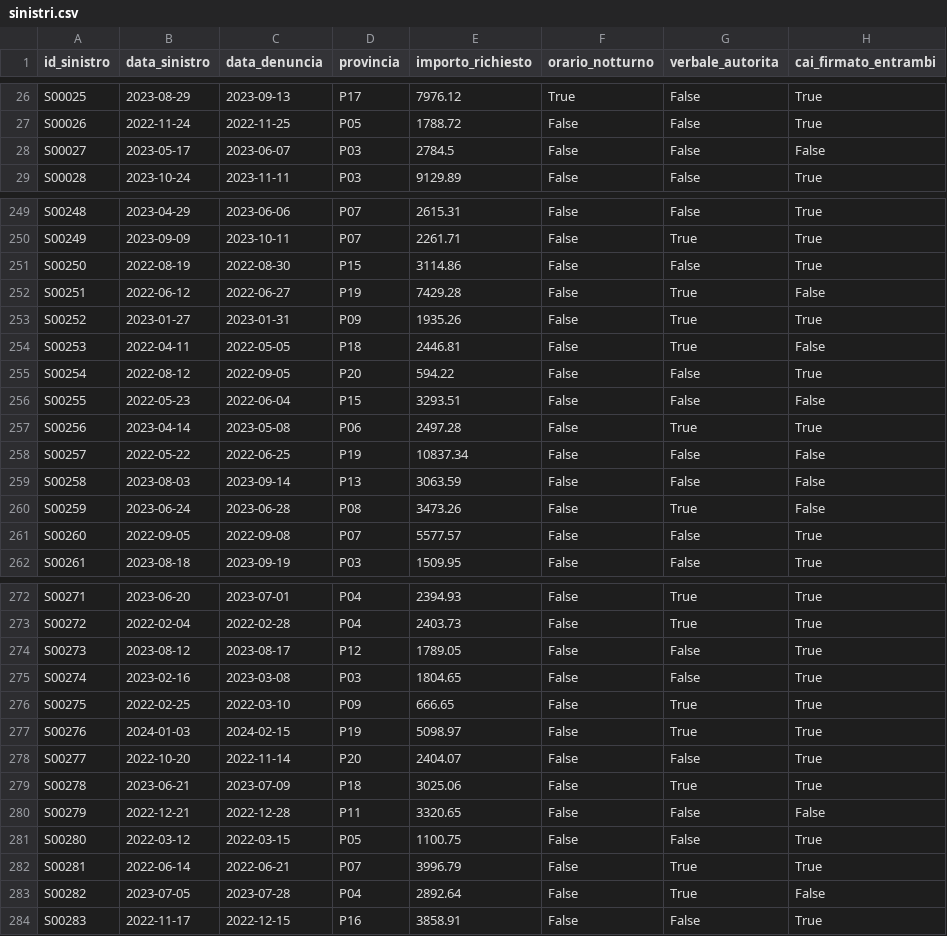
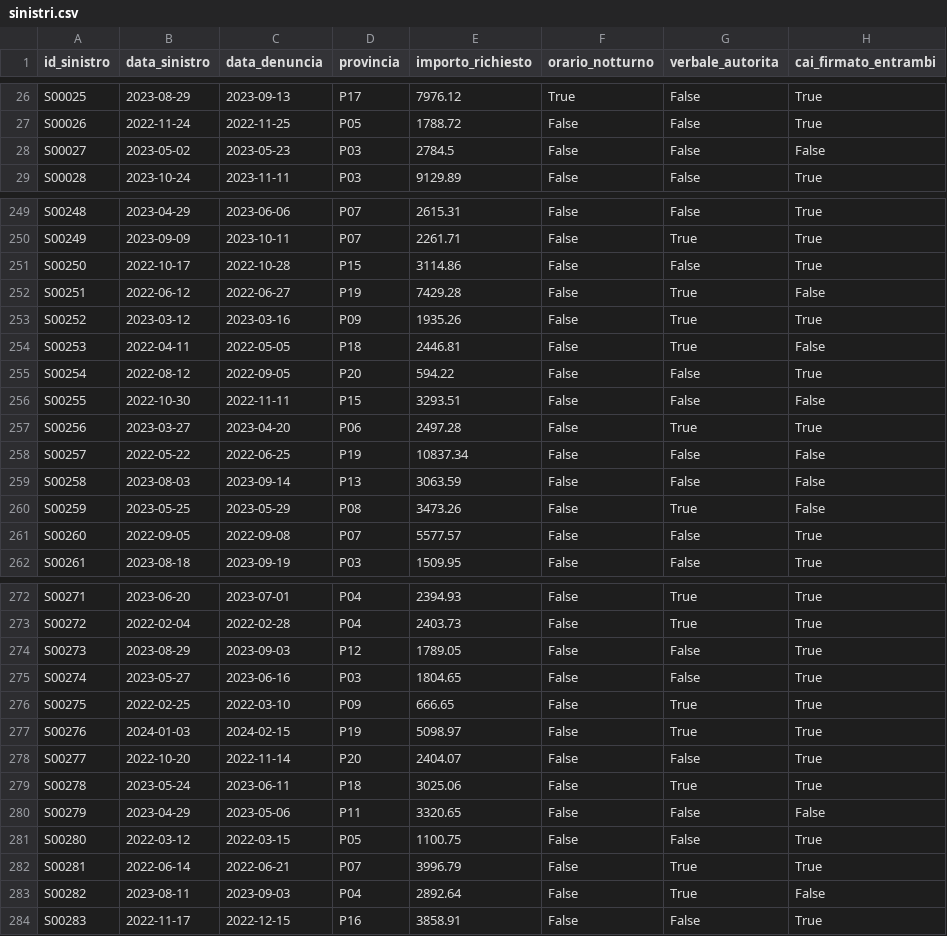
Before and after one commit to giorgiamillunzi2001-glitch/demoetisinistri, a CSV file: data/raw/sinistri.csv, drawn as a sheet; only a part is shown, gaps mark what is left out; the diff covers the shown part only; the diff names each change by its address in the sheet, - before the commit and + after, or states it on an @@ line.

```diff
--- a/data/raw/sinistri.csv
+++ b/data/raw/sinistri.csv
-B28 (data_sinistro): 2023-05-17
+B28 (data_sinistro): 2023-05-02
-C28 (data_denuncia): 2023-06-07
+C28 (data_denuncia): 2023-05-23
-B251 (data_sinistro): 2022-08-19
+B251 (data_sinistro): 2022-10-17
-C251 (data_denuncia): 2022-08-30
+C251 (data_denuncia): 2022-10-28
-B253 (data_sinistro): 2023-01-27
+B253 (data_sinistro): 2023-03-12
-C253 (data_denuncia): 2023-01-31
+C253 (data_denuncia): 2023-03-16
-B256 (data_sinistro): 2022-05-23
+B256 (data_sinistro): 2022-10-30
-C256 (data_denuncia): 2022-06-04
+C256 (data_denuncia): 2022-11-11
-B257 (data_sinistro): 2023-04-14
+B257 (data_sinistro): 2023-03-27
-C257 (data_denuncia): 2023-05-08
+C257 (data_denuncia): 2023-04-20
-B260 (data_sinistro): 2023-06-24
+B260 (data_sinistro): 2023-05-25
-C260 (data_denuncia): 2023-06-28
+C260 (data_denuncia): 2023-05-29
-B274 (data_sinistro): 2023-08-12
+B274 (data_sinistro): 2023-08-29
-C274 (data_denuncia): 2023-08-17
+C274 (data_denuncia): 2023-09-03
-B275 (data_sinistro): 2023-02-16
+B275 (data_sinistro): 2023-05-27
-C275 (data_denuncia): 2023-03-08
+C275 (data_denuncia): 2023-06-16
-B279 (data_sinistro): 2023-06-21
+B279 (data_sinistro): 2023-05-24
-C279 (data_denuncia): 2023-07-09
+C279 (data_denuncia): 2023-06-11
-B280 (data_sinistro): 2022-12-21
+B280 (data_sinistro): 2023-04-29
-C280 (data_denuncia): 2022-12-28
+C280 (data_denuncia): 2023-05-06
-B283 (data_sinistro): 2023-07-05
+B283 (data_sinistro): 2023-08-11
-C283 (data_denuncia): 2023-07-28
+C283 (data_denuncia): 2023-09-03
```
Also changed, not shown: 130 edited cells elsewhere in this file, 22 other files.
